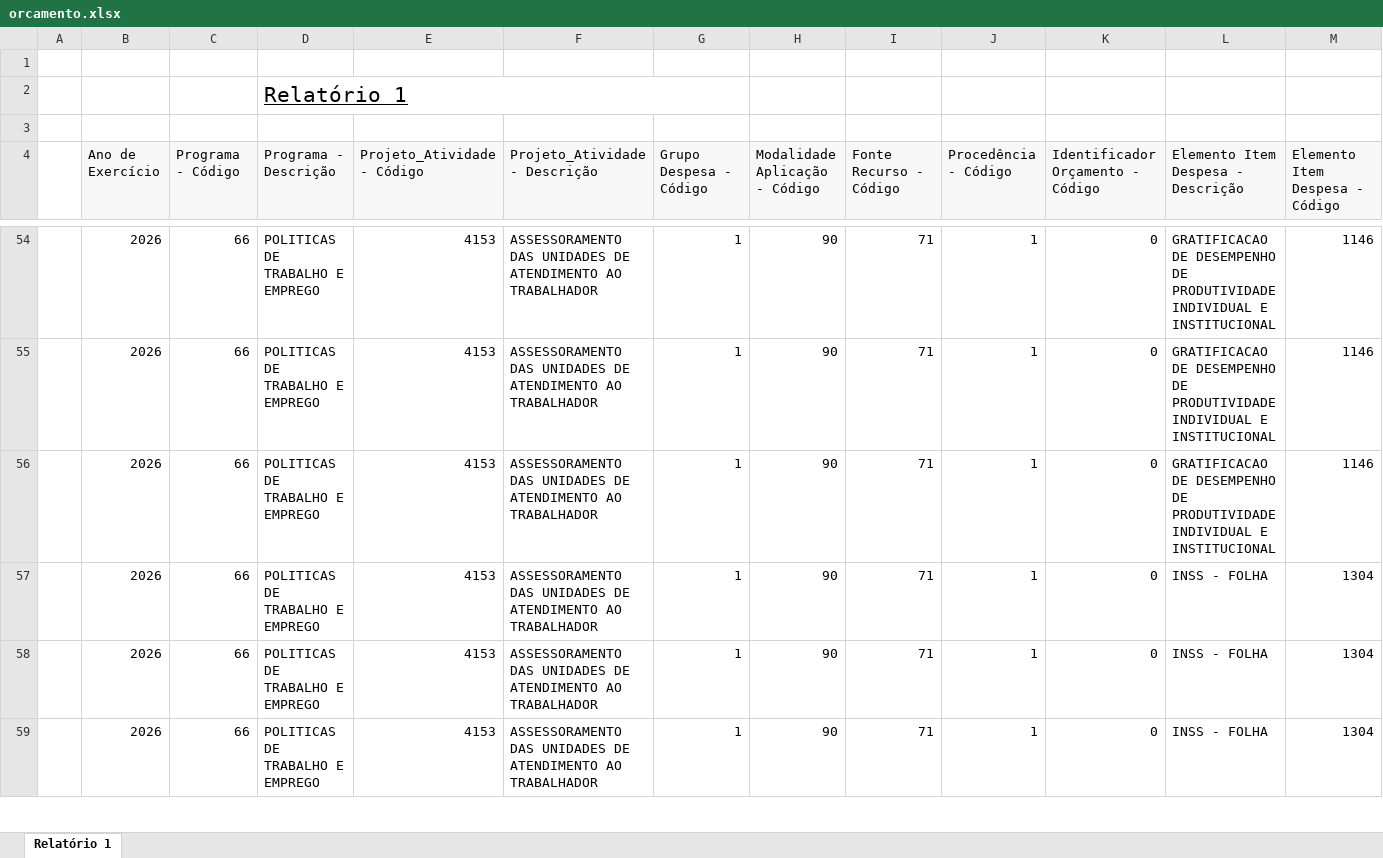
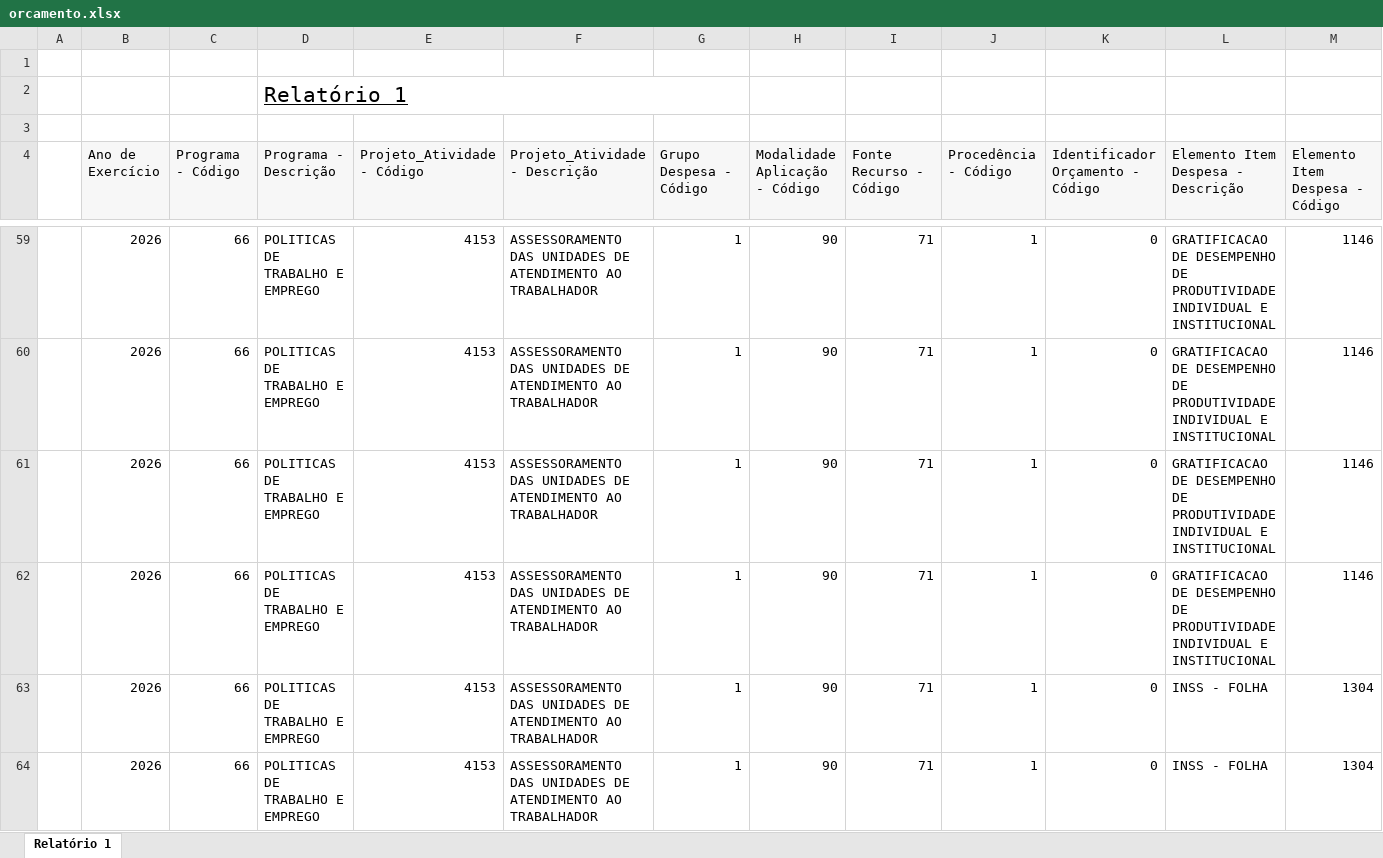
Before and after one commit to feasmg/painel_feasmg, an Excel workbook: orcamento.xlsx, sheet Relatório 1, drawn as a sheet; only a part is shown, gaps mark what is left out; the shorter side is filled out with more unchanged rows; values as stored, in another font and other column widths than the file's, no borders; rows hold the shown columns only; the diff covers the shown part only; the diff names each change by its address in the sheet, - before the commit and + after, or states it on an @@ line.

```diff
--- a/orcamento.xlsx (sheet Relatório 1)
+++ b/orcamento.xlsx (sheet Relatório 1)
+row 62:  | 2026 | 66 | POLITICAS DE TRABALHO E EMPREGO | 4153 | ASSESSORAMENTO DAS UNIDADES DE ATENDIMENTO AO TRABALHADOR | 1 | 90 | 71 | 1 | 0 | GRATIFICACAO DE DESEMPENHO DE PRODUTIVIDADE INDIVIDUAL E INSTITUCIONAL | 1146
```
Also changed, not shown: 102 added rows and 26 edited cells elsewhere in this sheet.
